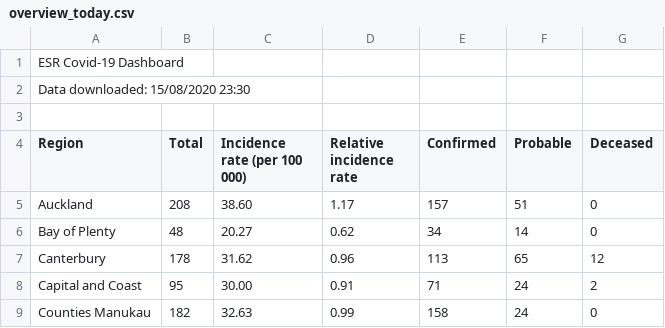
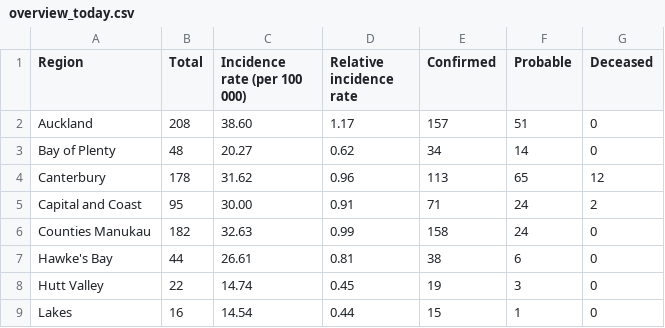
Before and after one commit to gieoon/api.covid19nz, a CSV file: data/overview_today.csv, drawn as a sheet; only a part is shown; the shorter side is filled out with more unchanged rows.

Commit message:
adding district data in

```diff
--- a/data/overview_today.csv
+++ b/data/overview_today.csv
@@ -1,4 +1 @@
-ESR Covid-19 Dashboard,,,,,,
-Data downloaded: 15/08/2020 23:30,,,,,,
-,,,,,,
 Region,Total,Incidence rate (per 100 000),Relative incidence rate,Confirmed,Probable,Deceased
```
Also changed, not shown: 2 other files.
